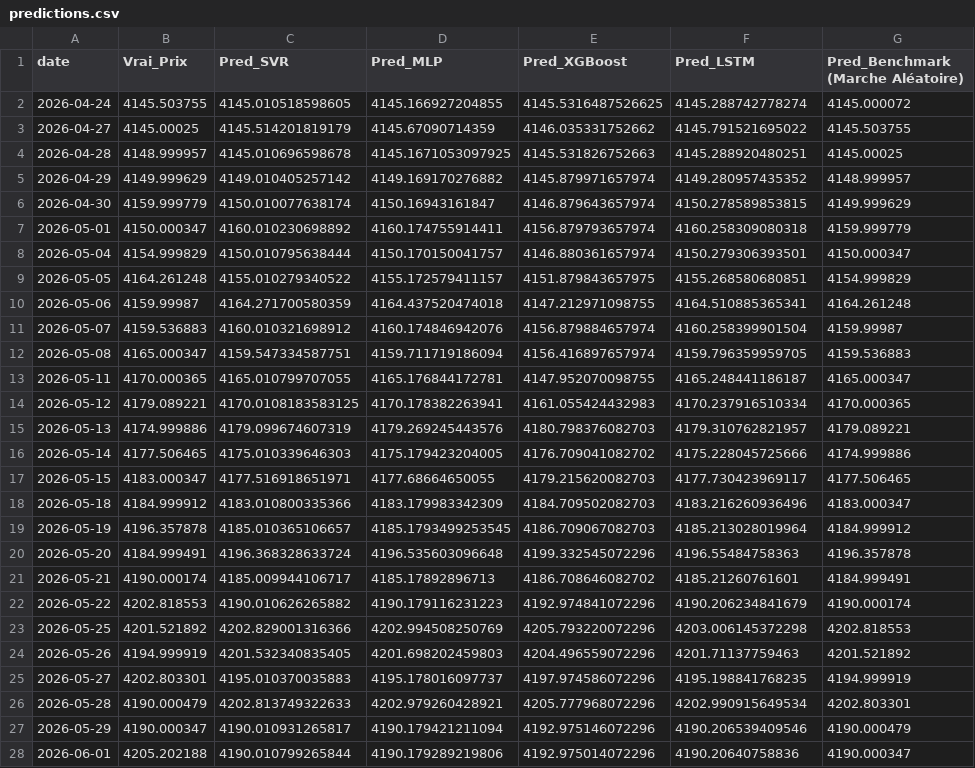
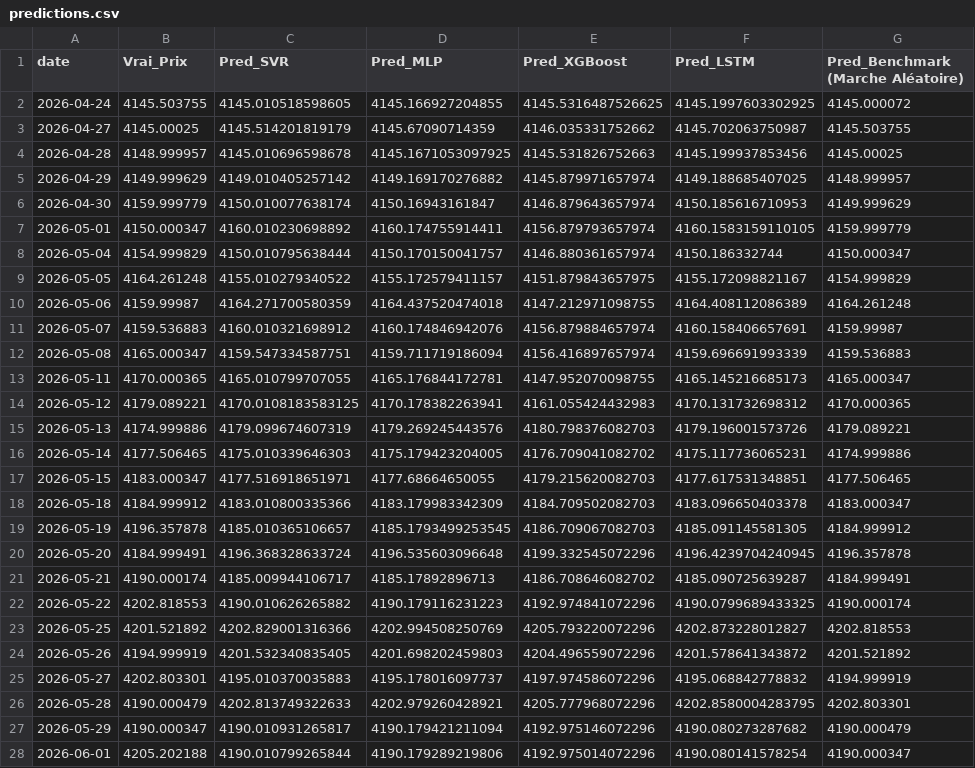
Before and after one commit to todisoatntely-bit/Hybrid-Time-Series-Forecasting, a CSV file: Forecasting_MGA_USD_Hybrid/outputs/tables/predictions.csv, drawn as a sheet; only a part is shown; the diff covers the shown part only; the diff names each change by its address in the sheet, - before the commit and + after, or states it on an @@ line.

```diff
--- a/Forecasting_MGA_USD_Hybrid/outputs/tables/predictions.csv
+++ b/Forecasting_MGA_USD_Hybrid/outputs/tables/predictions.csv
-F2 (Pred_LSTM): 4145.288742778274
+F2 (Pred_LSTM): 4145.1997603302925
-F3 (Pred_LSTM): 4145.791521695022
+F3 (Pred_LSTM): 4145.702063750987
-F4 (Pred_LSTM): 4145.288920480251
+F4 (Pred_LSTM): 4145.199937853456
-F5 (Pred_LSTM): 4149.280957435352
+F5 (Pred_LSTM): 4149.188685407025
-F6 (Pred_LSTM): 4150.278589853815
+F6 (Pred_LSTM): 4150.185616710953
-F7 (Pred_LSTM): 4160.258309080318
+F7 (Pred_LSTM): 4160.1583159110105
-F8 (Pred_LSTM): 4150.279306393501
+F8 (Pred_LSTM): 4150.186332744
-F9 (Pred_LSTM): 4155.268580680851
+F9 (Pred_LSTM): 4155.172098821167
-F10 (Pred_LSTM): 4164.510885365341
+F10 (Pred_LSTM): 4164.408112086389
-F11 (Pred_LSTM): 4160.258399901504
+F11 (Pred_LSTM): 4160.158406657691
-F12 (Pred_LSTM): 4159.796359959705
+F12 (Pred_LSTM): 4159.696691993339
-F13 (Pred_LSTM): 4165.248441186187
+F13 (Pred_LSTM): 4165.145216685173
-F14 (Pred_LSTM): 4170.237916510334
+F14 (Pred_LSTM): 4170.131732698312
-F15 (Pred_LSTM): 4179.310762821957
+F15 (Pred_LSTM): 4179.196001573726
-F16 (Pred_LSTM): 4175.228045725666
+F16 (Pred_LSTM): 4175.117736065231
-F17 (Pred_LSTM): 4177.730423969117
+F17 (Pred_LSTM): 4177.617531348851
-F18 (Pred_LSTM): 4183.216260936496
+F18 (Pred_LSTM): 4183.096650403378
-F19 (Pred_LSTM): 4185.213028019964
+F19 (Pred_LSTM): 4185.091145581305
-F20 (Pred_LSTM): 4196.55484758363
+F20 (Pred_LSTM): 4196.4239704240945
-F21 (Pred_LSTM): 4185.21260761601
+F21 (Pred_LSTM): 4185.090725639287
-F22 (Pred_LSTM): 4190.206234841679
+F22 (Pred_LSTM): 4190.0799689433325
-F23 (Pred_LSTM): 4203.006145372298
+F23 (Pred_LSTM): 4202.873228012827
-F24 (Pred_LSTM): 4201.71137759463
+F24 (Pred_LSTM): 4201.578641343872
-F25 (Pred_LSTM): 4195.198841768235
+F25 (Pred_LSTM): 4195.068842778832
-F26 (Pred_LSTM): 4202.990915649534
+F26 (Pred_LSTM): 4202.8580004283795
-F27 (Pred_LSTM): 4190.206539409546
+F27 (Pred_LSTM): 4190.080273287682
-F28 (Pred_LSTM): 4190.20640758836
+F28 (Pred_LSTM): 4190.080141578254
```
Also changed, not shown: 33 edited cells elsewhere in this file, Forecasting_MGA_USD_Hybrid/outputs/tables/results_metrics.csv, 38 other files.
